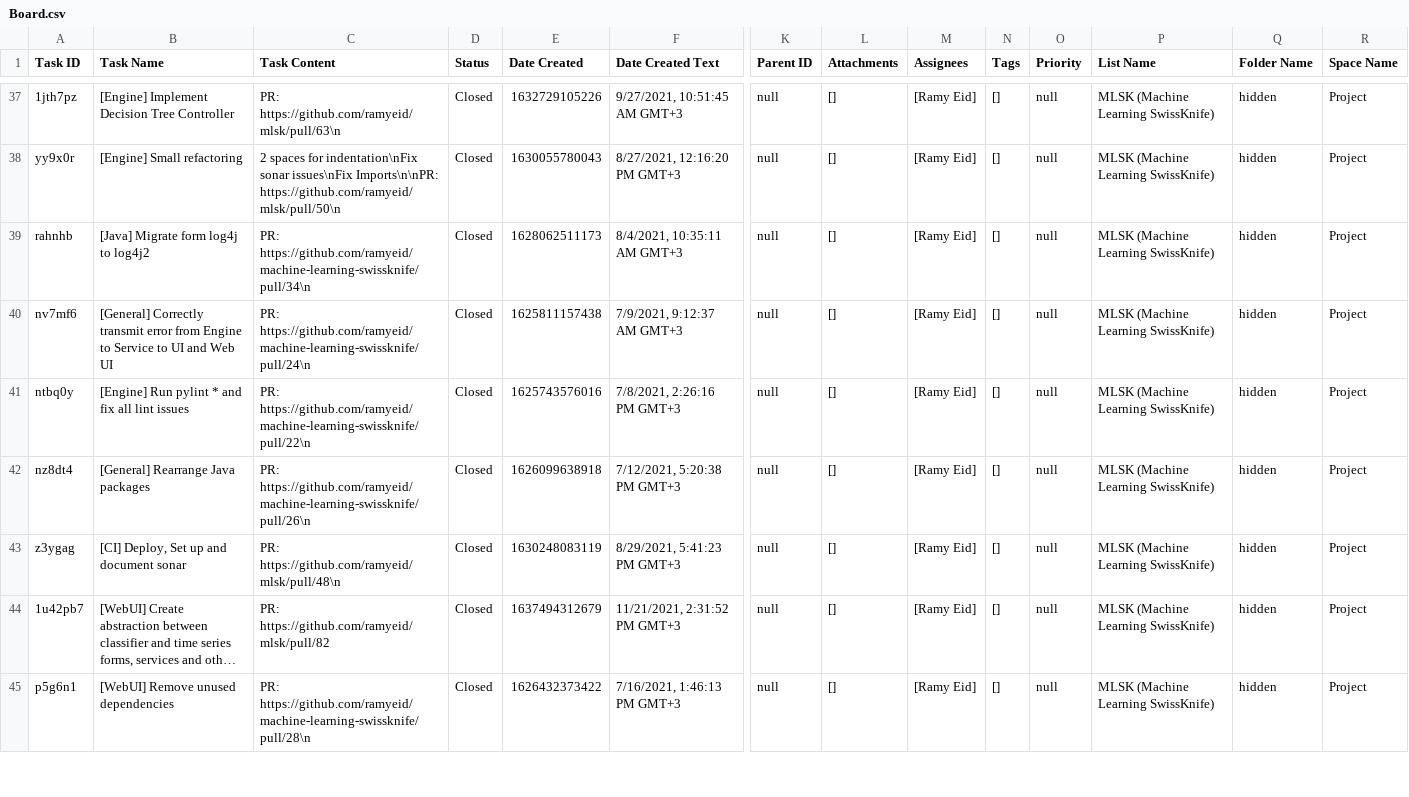
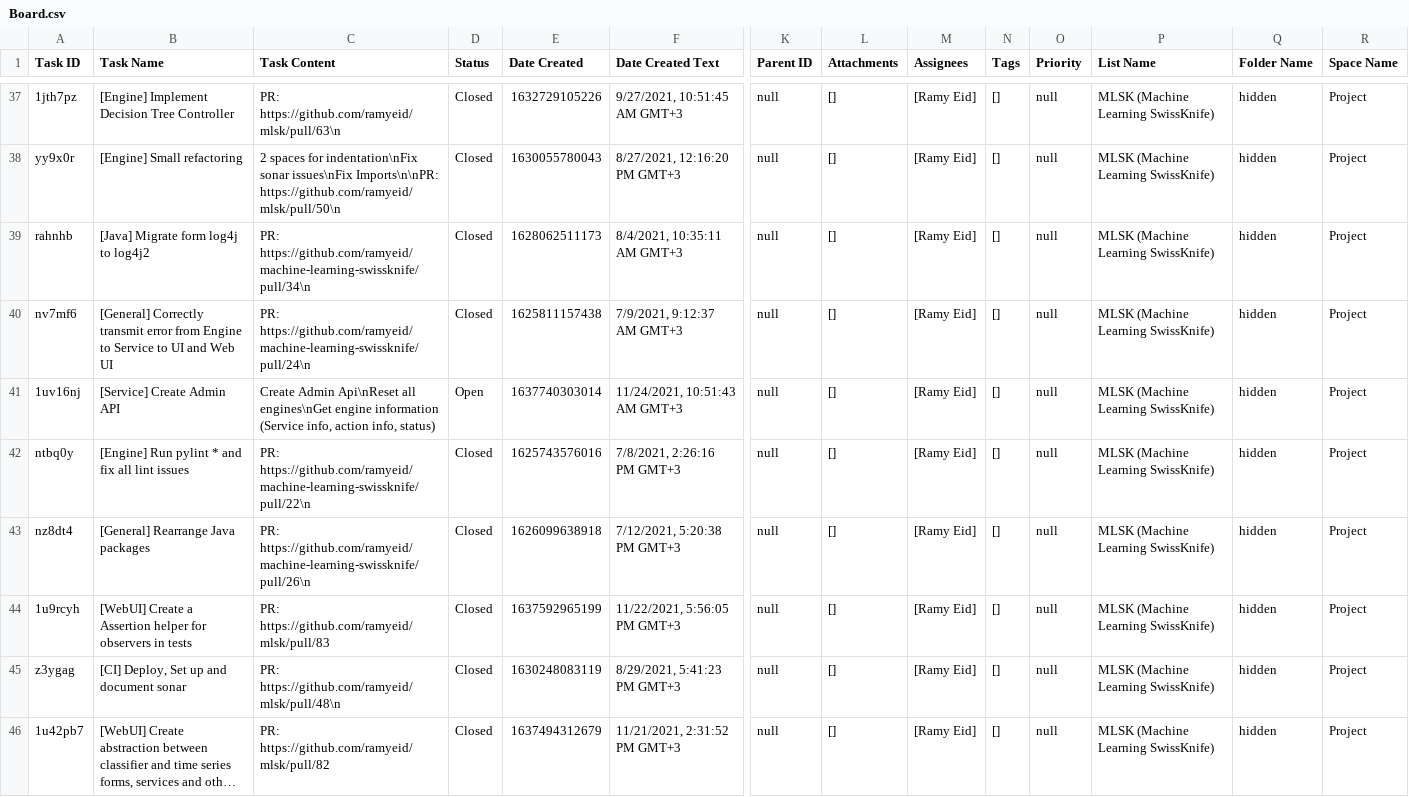
Before and after one commit to ramyeid/mlsk, a CSV file: Board.csv, drawn as a sheet; only a part is shown, gaps mark what is left out; the shorter side is filled out with more unchanged rows; long unchanged cells end in …; rows hold the shown columns only; the diff covers the shown part only; the diff names each change by its address in the sheet, - before the commit and + after, or states it on an @@ line.

Commit message:
[WebUI] Create an Assertion helper for observers in tests

```diff
--- a/Board.csv
+++ b/Board.csv
+row 41: 1uv16nj | [Service] Create Admin API | Create Admin Api\nReset all engines\nGet engine information (Service info, action info, status) | Open | 1637740303014 | 11/24/2021, 10:51:43 AM GMT+3 | null | [] | [Ramy Eid] | [] | null | MLSK (Machine Learning SwissKnife) | hidden | Project
+row 44: 1u9rcyh | [WebUI] Create a Assertion helper for observers in tests | PR: https://github.com/ramyeid/mlsk/pull/83 | Closed | 1637592965199 | 11/22/2021, 5:56:05 PM GMT+3 | null | [] | [Ramy Eid] | [] | null | MLSK (Machine Learning SwissKnife) | hidden | Project
```
Also changed, not shown: 1 added row and 2 removed rows elsewhere in this file, 10 other files.
